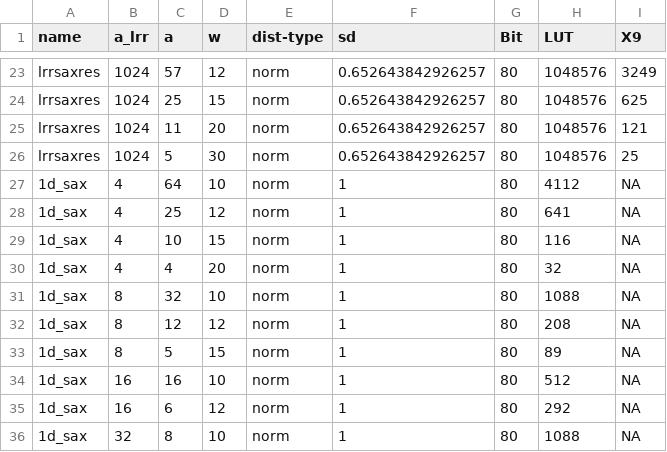
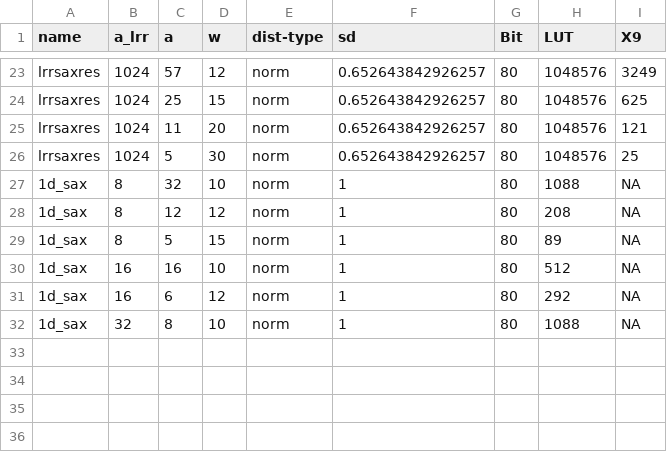
Before and after one commit to lkegel/dsax, a CSV file: Implementation/configs/mc_real_trend.csv, drawn as a sheet; only a part is shown, gaps mark what is left out.

```diff
--- a/Implementation/configs/mc_real_trend.csv
+++ b/Implementation/configs/mc_real_trend.csv
@@ -26,6 +26,2 @@
 "lrrsaxres";1024;5;30;"norm";0.652643842926257;80;1048576;25
-"1d_sax";4;64;10;"norm";1;80;4112;NA
-"1d_sax";4;25;12;"norm";1;80;641;NA
-"1d_sax";4;10;15;"norm";1;80;116;NA
-"1d_sax";4;4;20;"norm";1;80;32;NA
 "1d_sax";8;32;10;"norm";1;80;1088;NA
```
Also changed, not shown: 1 other file.
